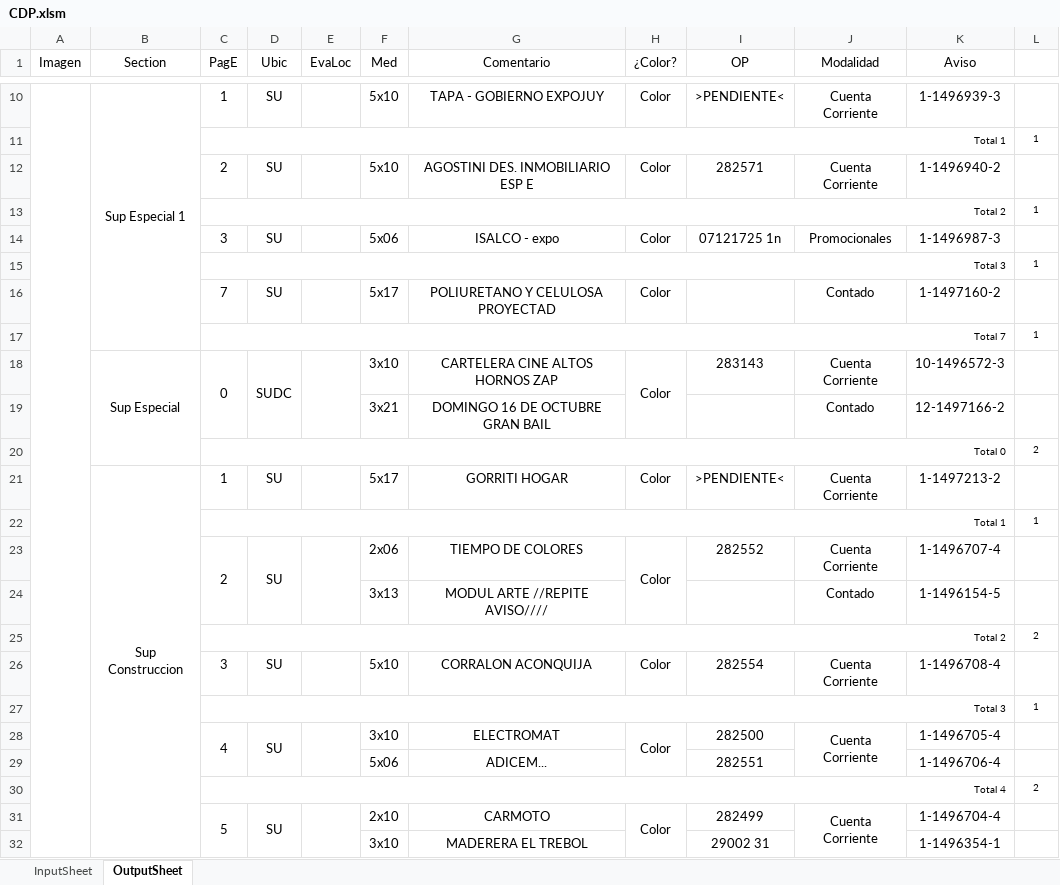
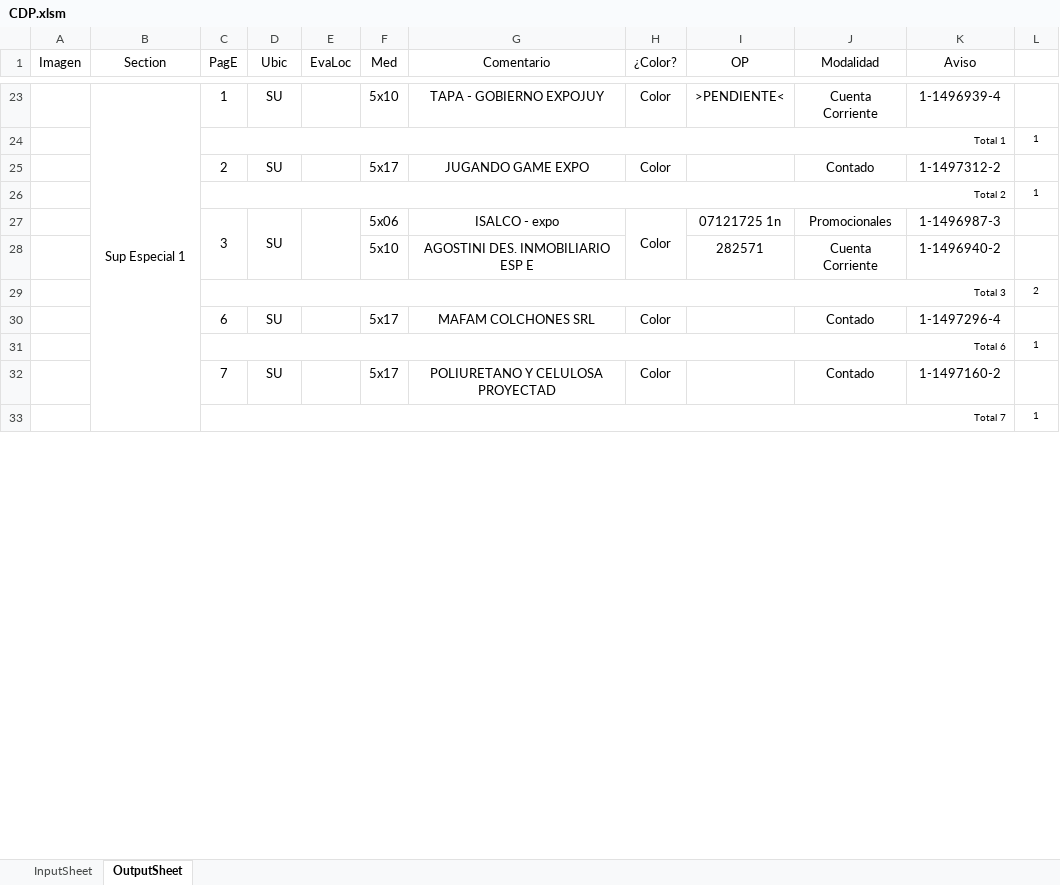
Before and after one commit to zherar7ordoya/AP5, an Excel workbook: Xtras/MSExcel/CDP.xlsm, sheet OutputSheet, drawn as a sheet; only a part is shown, gaps mark what is left out; values as stored, in another font and other column widths than the file's, no borders; conditional formats not drawn; removed rows and columns are numbered as before the commit, all else as after; the diff covers the shown part only; the diff names each change by its address in the sheet, - before the commit and + after, or states it on an @@ line.

```diff
--- a/Xtras/MSExcel/CDP.xlsm (sheet OutputSheet)
+++ b/Xtras/MSExcel/CDP.xlsm (sheet OutputSheet)
-A10:A108 merged
-B10:B17 merged
+B23:B35 merged
-K23 (Aviso): 1-1496939-3
+K23 (Aviso): 1-1496939-4
-F25 (Med): 5x10
+F25 (Med): 5x17
-G25 (Comentario): AGOSTINI DES. INMOBILIARIO ESP E
+G25 (Comentario): JUGANDO GAME EXPO
-I25 (OP): 282571
+I25 (OP): (empty)
-J25 (Modalidad): Cuenta Corriente
+J25 (Modalidad): Contado
-K25 (Aviso): 1-1496940-2
+K25 (Aviso): 1-1497312-2
+C27:C28 merged
+D27:D28 merged
+E27:E28 merged
+H27:H28 merged
+row 28:  |  |  |  |  | 5x10 | AGOSTINI DES. INMOBILIARIO ESP E |  | 282571 | Cuenta Corriente | 1-1496940-2 | 1
@@ row 63 moved to row 29: Total 3 @@
+row 30:  |  | 6 | SU |  | 5x17 | MAFAM COLCHONES SRL | Color |  | Contado | 1-1497296-4 | 1
-C31 (PagE): Total 3
+C31 (PagE): Total 6
-row 18:  | Sup Especial | 0 | SUDC |  | 3x10 | CARTELERA CINE ALTOS HORNOS ZAP | Color | 283143 | Cuenta Corriente | 10-1496572-3 | 1
-row 19:  |  |  |  |  | 3x21 | DOMINGO 16 DE OCTUBRE GRAN BAIL |  |  | Contado | 12-1497166-2 | 1
@@ row 20 moved to row 6: Total 0 @@
-row 21:  | Sup Construccion | 1 | SU |  | 5x17 | GORRITI HOGAR | Color | >PENDIENTE< | Cuenta Corriente | 1-1497213-2 | 1
-row 22:  |  | Total 1 |  |  |  |  |  |  |  |  | 1
-row 23:  |  | 2 | SU |  | 2x06 | TIEMPO DE COLORES | Color | 282552 | Cuenta Corriente | 1-1496707-4 | 1
-row 24:  |  |  |  |  | 3x13 | MODUL ARTE //REPITE AVISO//// |  |  | Contado | 1-1496154-5 | 1
@@ row 25 moved to row 15: Total 2 @@
-row 26:  |  | 3 | SU |  | 5x10 | CORRALON ACONQUIJA | Color | 282554 | Cuenta Corriente | 1-1496708-4 | 1
@@ row 27 moved to row 3: Total 3 @@
-row 28:  |  | 4 | SU |  | 3x10 | ELECTROMAT | Color | 282500 | Cuenta Corriente | 1-1496705-4 | 1
-row 29:  |  |  |  |  | 5x06 | ADICEM... |  | 282551 |  | 1-1496706-4 | 1
@@ row 30 moved to row 22: Total 4 @@
-row 31:  |  | 5 | SU |  | 2x10 | CARMOTO | Color | 282499 | Cuenta Corriente | 1-1496704-4 | 1
-row 32:  |  |  |  |  | 3x10 | MADERERA EL TREBOL |  | 29002 31 |  | 1-1496354-1 | 1
```
Also changed, not shown: 48 added rows, 25 removed rows, 2 moved rows, 73 edited cells and merged cells elsewhere in this sheet, hidden cells, 2 other files.
